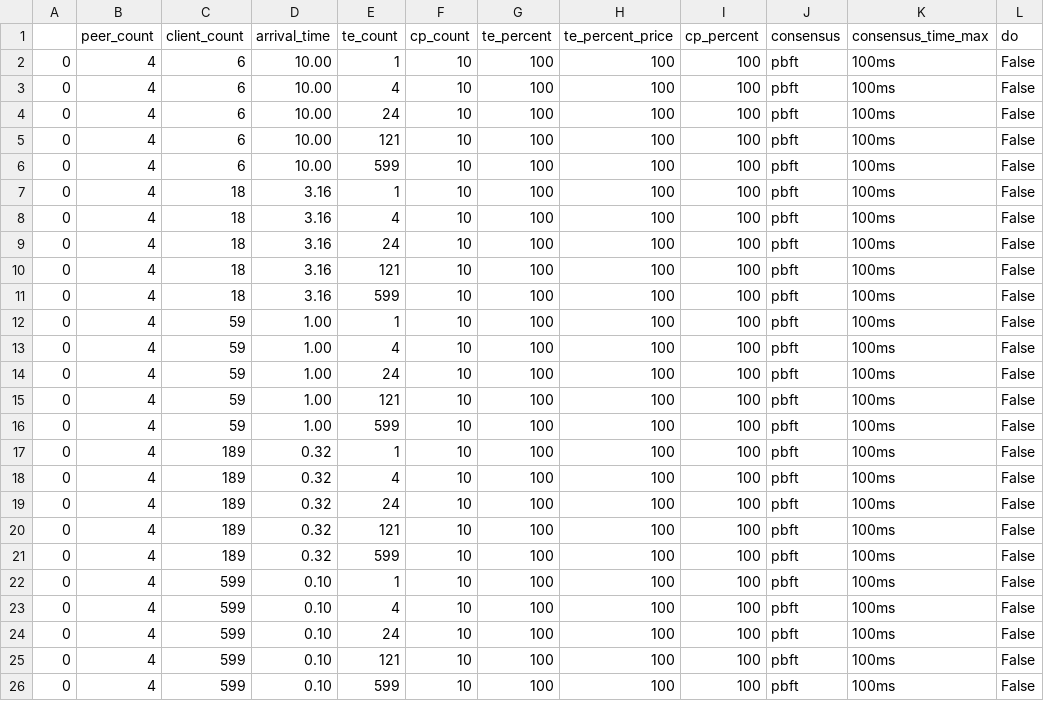
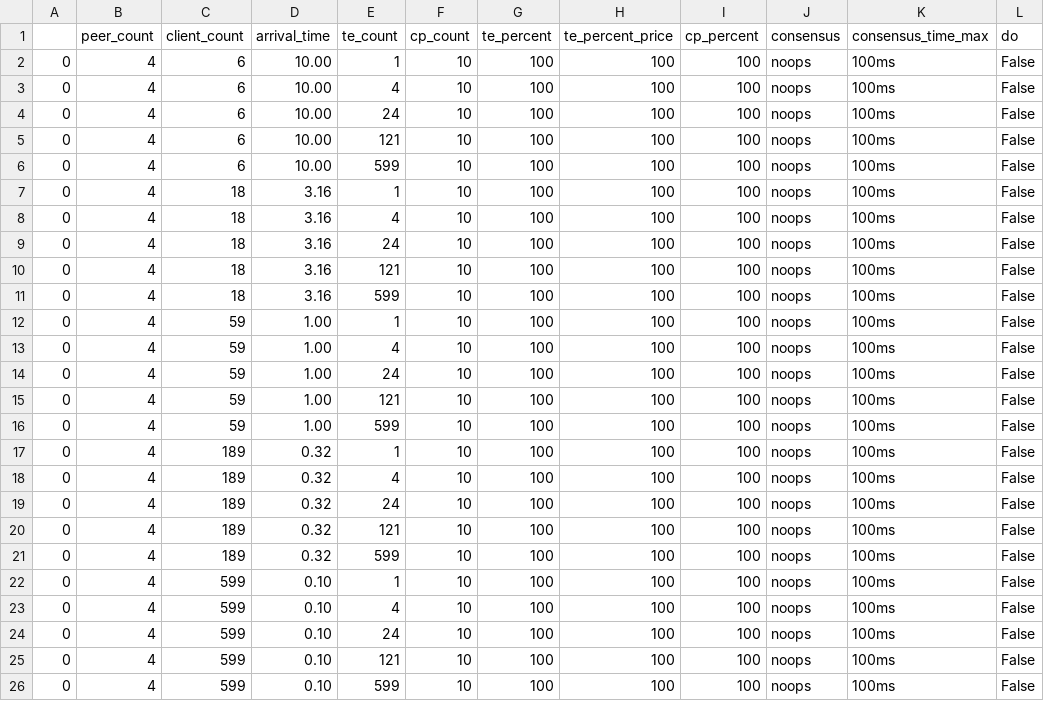
Before and after one commit to dngroup/content-fabric, a CSV file: input.csv, drawn as a sheet.

```diff
--- a/input.csv
+++ b/input.csv
@@ -1,26 +1,26 @@
 ,peer_count,client_count,arrival_time,te_count,cp_count,te_percent,te_percent_price,cp_percent,consensus,consensus_time_max,do
-0,4 ,6 , 10.00, 1 ,10 , 100 , 100 , 100 , pbft , 100ms, False
-0,4 ,6 , 10.00, 4 ,10 , 100 , 100 , 100 , pbft , 100ms, False
-0,4 ,6 , 10.00, 24 ,10 , 100 , 100 , 100 , pbft , 100ms, False
-0,4 ,6 , 10.00, 121 ,10 , 100 , 100 , 100 , pbft , 100ms, False
-0,4 ,6 , 10.00, 599 ,10 , 100 , 100 , 100 , pbft , 100ms, False
-0,4 ,18 , 3.16, 1 ,10 , 100 , 100 , 100 , pbft , 100ms, False
-0,4 ,18 , 3.16, 4 ,10 , 100 , 100 , 100 , pbft , 100ms, False
-0,4 ,18 , 3.16, 24 ,10 , 100 , 100 , 100 , pbft , 100ms, False
-0,4 ,18 , 3.16, 121 ,10 , 100 , 100 , 100 , pbft , 100ms, False
-0,4 ,18 , 3.16, 599 ,10 , 100 , 100 , 100 , pbft , 100ms, False
-0,4 ,59 , 1.00, 1 ,10 , 100 , 100 , 100 , pbft , 100ms, False
-0,4 ,59 , 1.00, 4 ,10 , 100 , 100 , 100 , pbft , 100ms, False
-0,4 ,59 , 1.00, 24 ,10 , 100 , 100 , 100 , pbft , 100ms, False
-0,4 ,59 , 1.00, 121 ,10 , 100 , 100 , 100 , pbft , 100ms, False
-0,4 ,59 , 1.00, 599 ,10 , 100 , 100 , 100 , pbft , 100ms, False
-0,4 ,189 , 0.32, 1 ,10 , 100 , 100 , 100 , pbft , 100ms, False
-0,4 ,189 , 0.32, 4 ,10 , 100 , 100 , 100 , pbft , 100ms, False
-0,4 ,189 , 0.32, 24 ,10 , 100 , 100 , 100 , pbft , 100ms, False
-0,4 ,189 , 0.32, 121 ,10 , 100 , 100 , 100 , pbft , 100ms, False
-0,4 ,189 , 0.32, 599 ,10 , 100 , 100 , 100 , pbft , 100ms, False
-0,4 ,599 , 0.10, 1 ,10 , 100 , 100 , 100 , pbft , 100ms, False
-0,4 ,599 , 0.10, 4 ,10 , 100 , 100 , 100 , pbft , 100ms, False
-0,4 ,599 , 0.10, 24 ,10 , 100 , 100 , 100 , pbft , 100ms, False
-0,4 ,599 , 0.10, 121 ,10 , 100 , 100 , 100 , pbft , 100ms, False
-0,4 ,599 , 0.10, 599 ,10 , 100 , 100 , 100 , pbft , 100ms, False
+0,4 ,6 , 10.00, 1 ,10 , 100 , 100 , 100 , noops , 100ms, False
+0,4 ,6 , 10.00, 4 ,10 , 100 , 100 , 100 , noops , 100ms, False
+0,4 ,6 , 10.00, 24 ,10 , 100 , 100 , 100 , noops , 100ms, False
+0,4 ,6 , 10.00, 121 ,10 , 100 , 100 , 100 , noops , 100ms, False
+0,4 ,6 , 10.00, 599 ,10 , 100 , 100 , 100 , noops , 100ms, False
+0,4 ,18 , 3.16, 1 ,10 , 100 , 100 , 100 , noops , 100ms, False
+0,4 ,18 , 3.16, 4 ,10 , 100 , 100 , 100 , noops , 100ms, False
+0,4 ,18 , 3.16, 24 ,10 , 100 , 100 , 100 , noops , 100ms, False
+0,4 ,18 , 3.16, 121 ,10 , 100 , 100 , 100 , noops , 100ms, False
+0,4 ,18 , 3.16, 599 ,10 , 100 , 100 , 100 , noops , 100ms, False
+0,4 ,59 , 1.00, 1 ,10 , 100 , 100 , 100 , noops , 100ms, False
+0,4 ,59 , 1.00, 4 ,10 , 100 , 100 , 100 , noops , 100ms, False
+0,4 ,59 , 1.00, 24 ,10 , 100 , 100 , 100 , noops , 100ms, False
+0,4 ,59 , 1.00, 121 ,10 , 100 , 100 , 100 , noops , 100ms, False
+0,4 ,59 , 1.00, 599 ,10 , 100 , 100 , 100 , noops , 100ms, False
+0,4 ,189 , 0.32, 1 ,10 , 100 , 100 , 100 , noops , 100ms, False
+0,4 ,189 , 0.32, 4 ,10 , 100 , 100 , 100 , noops , 100ms, False
+0,4 ,189 , 0.32, 24 ,10 , 100 , 100 , 100 , noops , 100ms, False
+0,4 ,189 , 0.32, 121 ,10 , 100 , 100 , 100 , noops , 100ms, False
+0,4 ,189 , 0.32, 599 ,10 , 100 , 100 , 100 , noops , 100ms, False
+0,4 ,599 , 0.10, 1 ,10 , 100 , 100 , 100 , noops , 100ms, False
+0,4 ,599 , 0.10, 4 ,10 , 100 , 100 , 100 , noops , 100ms, False
+0,4 ,599 , 0.10, 24 ,10 , 100 , 100 , 100 , noops , 100ms, False
+0,4 ,599 , 0.10, 121 ,10 , 100 , 100 , 100 , noops , 100ms, False
+0,4 ,599 , 0.10, 599 ,10 , 100 , 100 , 100 , noops , 100ms, False
```
Also changed, not shown: 6 other files.
